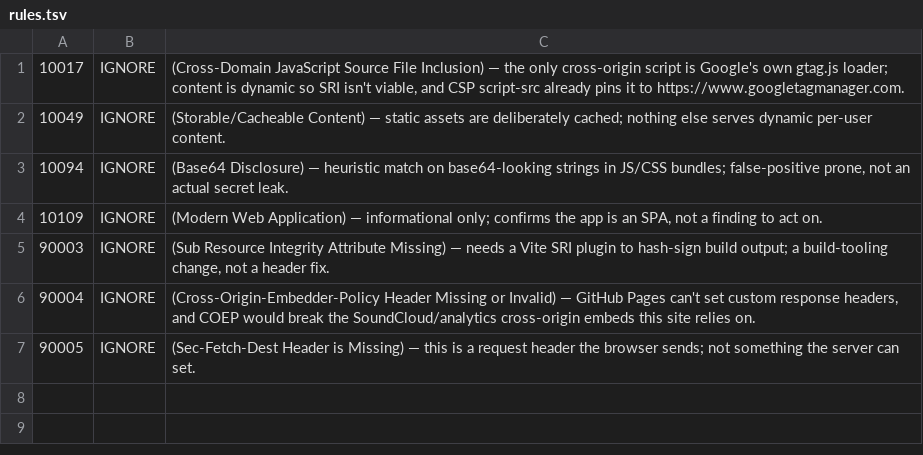
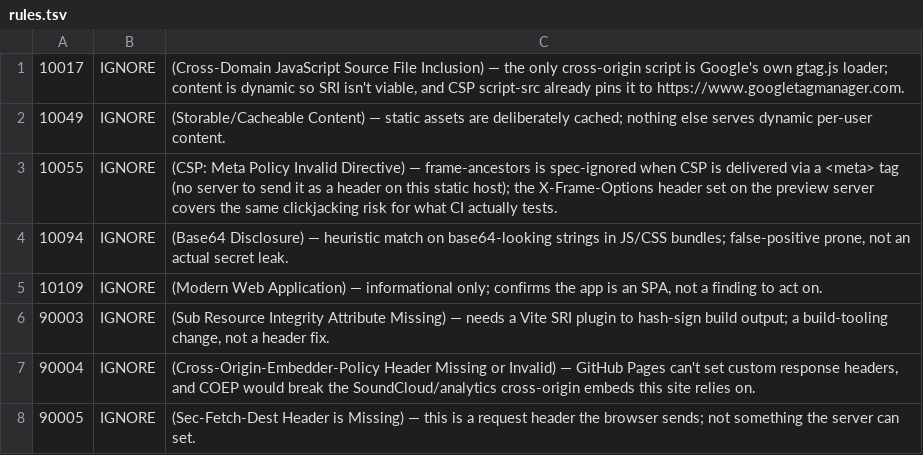
Before and after one commit to bvandrc/specialingredientbass.com, a TSV file: .zap/rules.tsv, drawn as a sheet.

```diff
--- a/.zap/rules.tsv
+++ b/.zap/rules.tsv
@@ -2,2 +2,3 @@
 10049	IGNORE	(Storable/Cacheable Content) — static assets are deliberately cached; nothing else serves dynamic per-user content.
+10055	IGNORE	(CSP: Meta Policy Invalid Directive) — frame-ancestors is spec-ignored when CSP is delivered via a <meta> tag (no server to send it as a header on this static host); the X-Frame-Options header set on the preview server covers the same clickjacking risk for what CI actually tests.
 10094	IGNORE	(Base64 Disclosure) — heuristic match on base64-looking strings in JS/CSS bundles; false-positive prone, not an actual secret leak.
```
Also changed, not shown: 1 other file.
